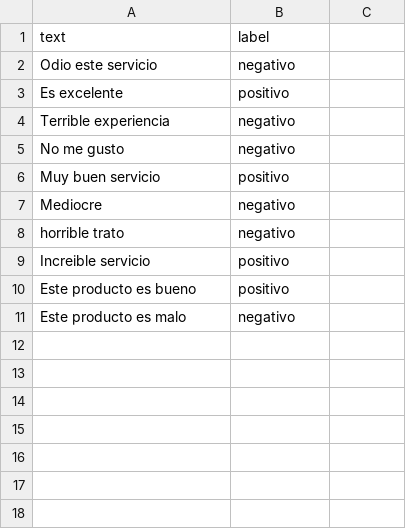
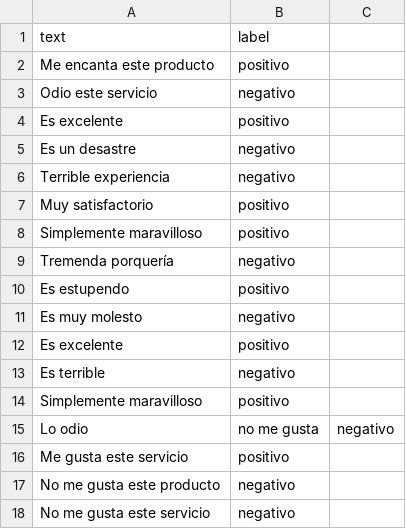
Before and after one commit to GiselaM12/T48A-P08, a CSV file: naive-bayes-classifier/data/dataset.csv, drawn as a sheet.

Commit message:
Enhance dataset with more sentiment examples
Added additional sentiment entries to the dataset.

```diff
--- a/naive-bayes-classifier/data/dataset.csv
+++ b/naive-bayes-classifier/data/dataset.csv
@@ -1,11 +1,18 @@
 text,label
+Me encanta este producto,positivo
 Odio este servicio,negativo
 Es excelente,positivo
+Es un desastre,negativo
 Terrible experiencia,negativo
-No me gusto,negativo
-Muy buen servicio,positivo
-Mediocre,negativo
-horrible trato,negativo
-Increible servicio,positivo
-Este producto es bueno,positivo
-Este producto es malo,negativo
+Muy satisfactorio,positivo
+Simplemente maravilloso,positivo
+Tremenda porquería,negativo
+Es estupendo,positivo
+Es muy molesto,negativo
+Es excelente,positivo
+Es terrible,negativo
+Simplemente maravilloso,positivo
+Lo odio, no me gusta,negativo
+Me gusta este servicio,positivo
+No me gusta este producto,negativo
+No me gusta este servicio,negativo
```
